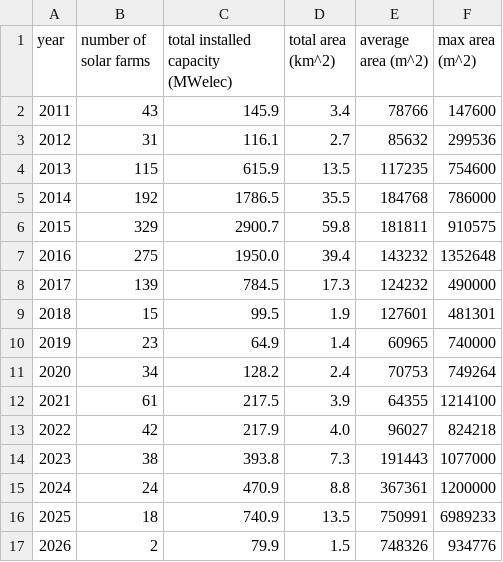
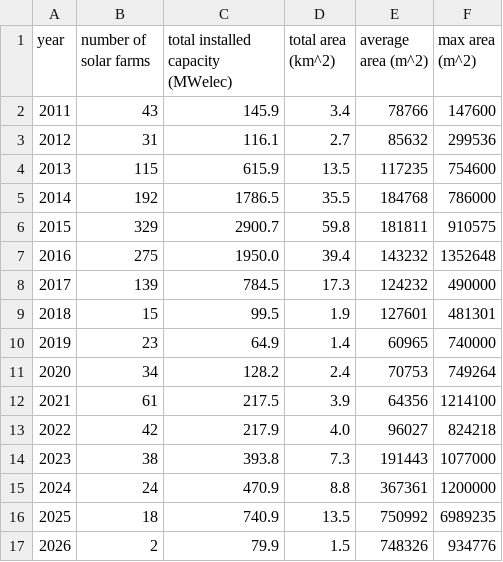
Before and after one commit to TheWorldSim/world-sim-data, a CSV file: data/power_plants/uk/data/solar_yearly_processed_REPD_publication_Q1_2026.csv, drawn as a sheet.

```diff
--- a/data/power_plants/uk/data/solar_yearly_processed_REPD_publication_Q1_2026.csv
+++ b/data/power_plants/uk/data/solar_yearly_processed_REPD_publication_Q1_2026.csv
@@ -11,3 +11,3 @@ year,number of solar farms,total installed capacity (MWelec),total area (km^2),a
 2020,34,128.2,2.4,70753,749264
-2021,61,217.5,3.9,64355,1214100
+2021,61,217.5,3.9,64356,1214100
 2022,42,217.9,4.0,96027,824218
@@ -15,3 +15,3 @@ year,number of solar farms,total installed capacity (MWelec),total area (km^2),a
 2024,24,470.9,8.8,367361,1200000
-2025,18,740.9,13.5,750991,6989233
+2025,18,740.9,13.5,750992,6989235
 2026,2,79.9,1.5,748326,934776
```
Also changed, not shown: data/power_plants/uk/data/solar_processed_REPD_publication_Q1_2026.csv, 2 other files.
